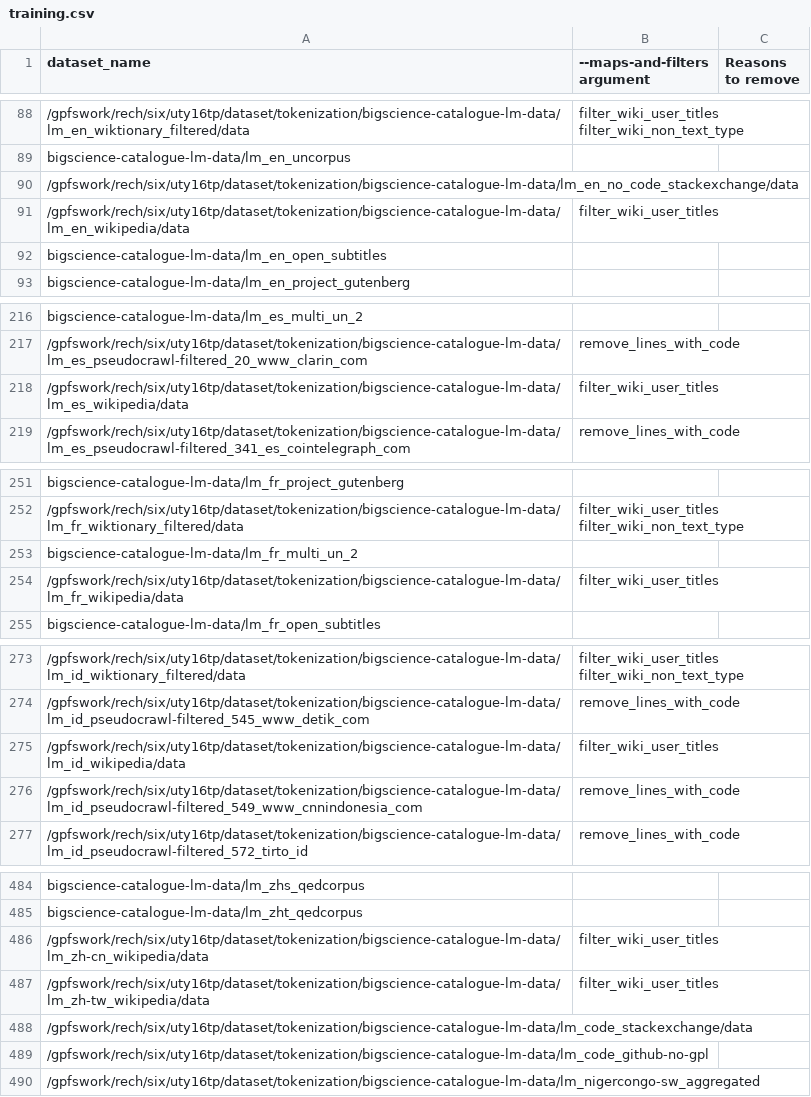
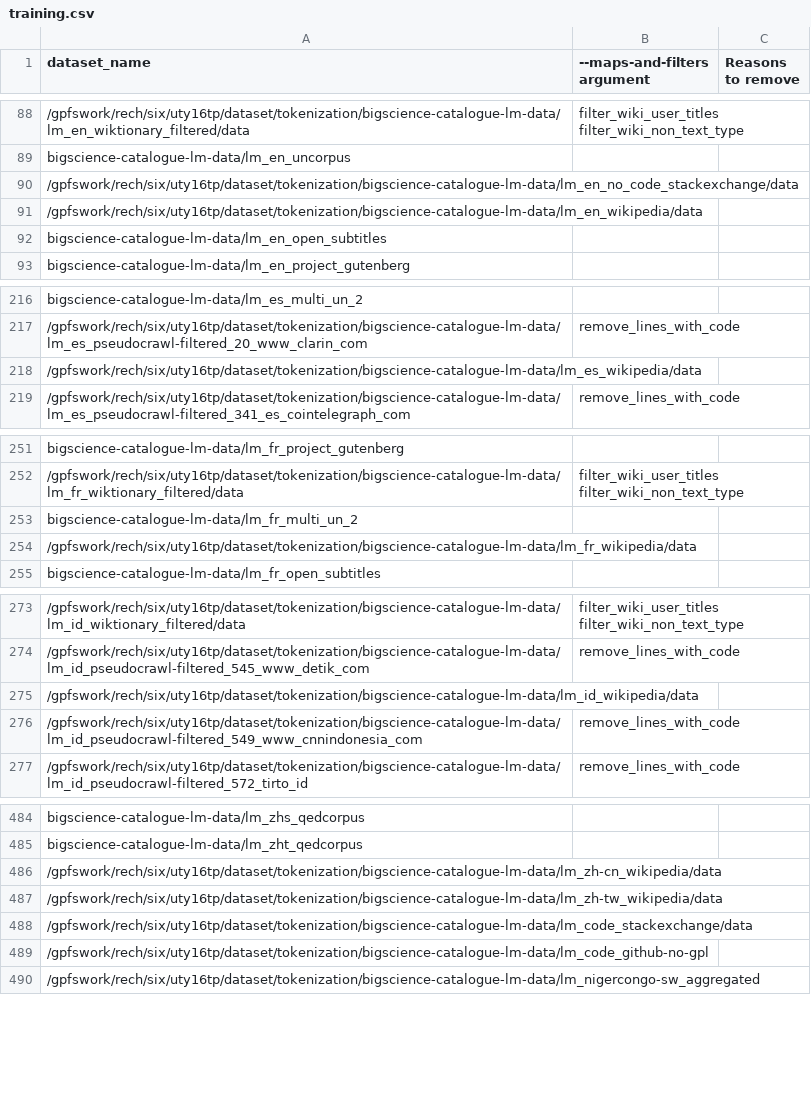
Before and after one commit to bigscience-workshop/catalogue_data, a CSV file: training.csv, drawn as a sheet; only a part is shown, gaps mark what is left out; the diff covers the shown part only; the diff names each change by its address in the sheet, - before the commit and + after, or states it on an @@ line.

Commit message:
Remove  on high ressource wikipedia

```diff
--- a/training.csv
+++ b/training.csv
-B91 (--maps-and-filters argument): filter_wiki_user_titles
+B91 (--maps-and-filters argument): (empty)
-B218 (--maps-and-filters argument): filter_wiki_user_titles
+B218 (--maps-and-filters argument): (empty)
-B254 (--maps-and-filters argument): filter_wiki_user_titles
+B254 (--maps-and-filters argument): (empty)
-B275 (--maps-and-filters argument): filter_wiki_user_titles
+B275 (--maps-and-filters argument): (empty)
-B486:B487 (--maps-and-filters argument): filter_wiki_user_titles
+B486:B487 (--maps-and-filters argument): (empty)
```
Also changed, not shown: 2 edited cells elsewhere in this file.
